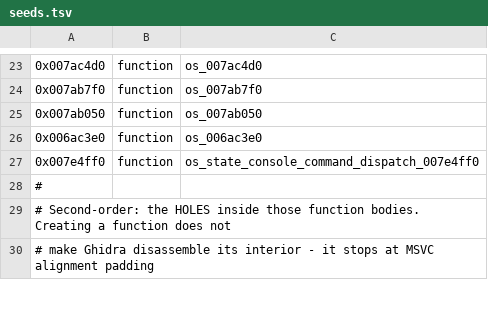
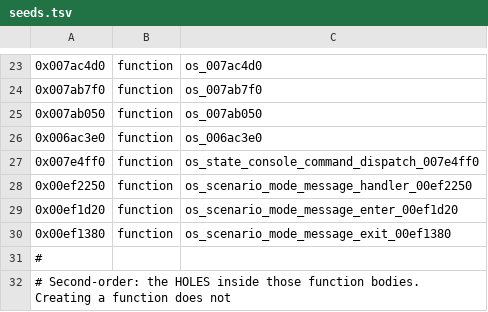
Before and after one commit to Ge1i0N/OpenSpore, a TSV file: analysis/audit/seeds.tsv, drawn as a sheet; only a part is shown, gaps mark what is left out; the shorter side is filled out with more unchanged rows.

Commit message:
Trace ScenarioMode mode-tag message handler

```diff
--- a/analysis/audit/seeds.tsv
+++ b/analysis/audit/seeds.tsv
@@ -27,2 +27,5 @@
 0x007e4ff0	function	os_state_console_command_dispatch_007e4ff0
+0x00ef2250	function	os_scenario_mode_message_handler_00ef2250
+0x00ef1d20	function	os_scenario_mode_message_enter_00ef1d20
+0x00ef1380	function	os_scenario_mode_message_exit_00ef1380
 #
```
Also changed, not shown: 9 other files.
